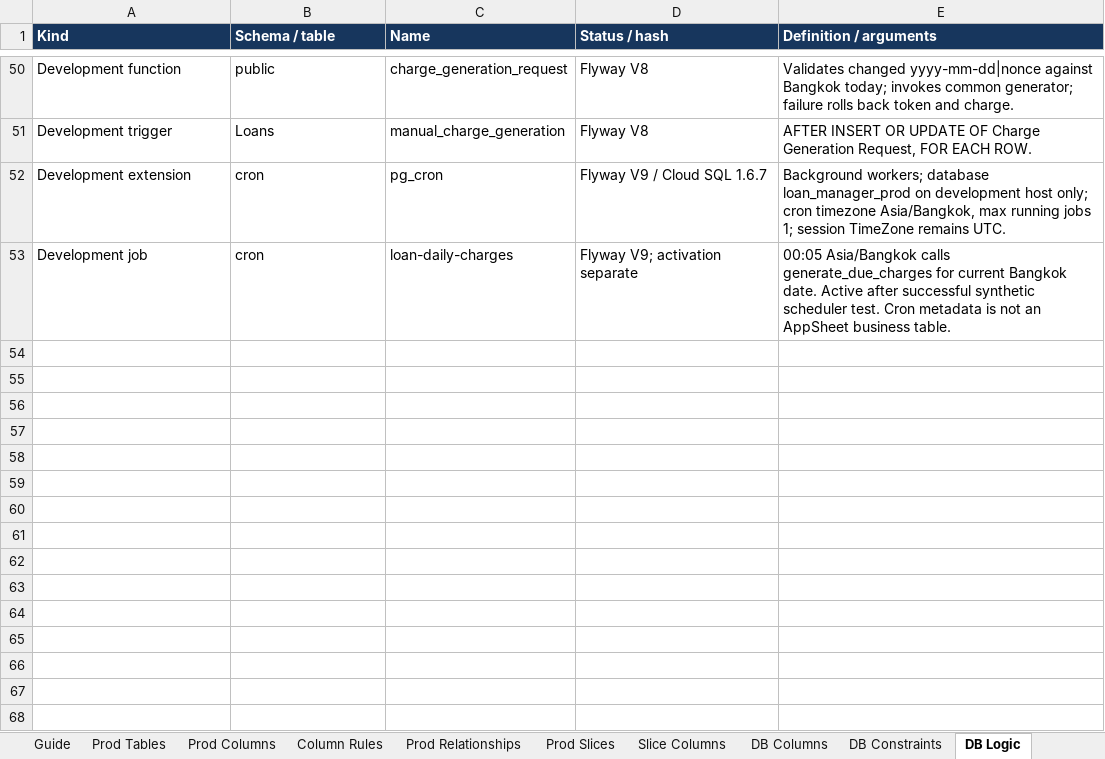
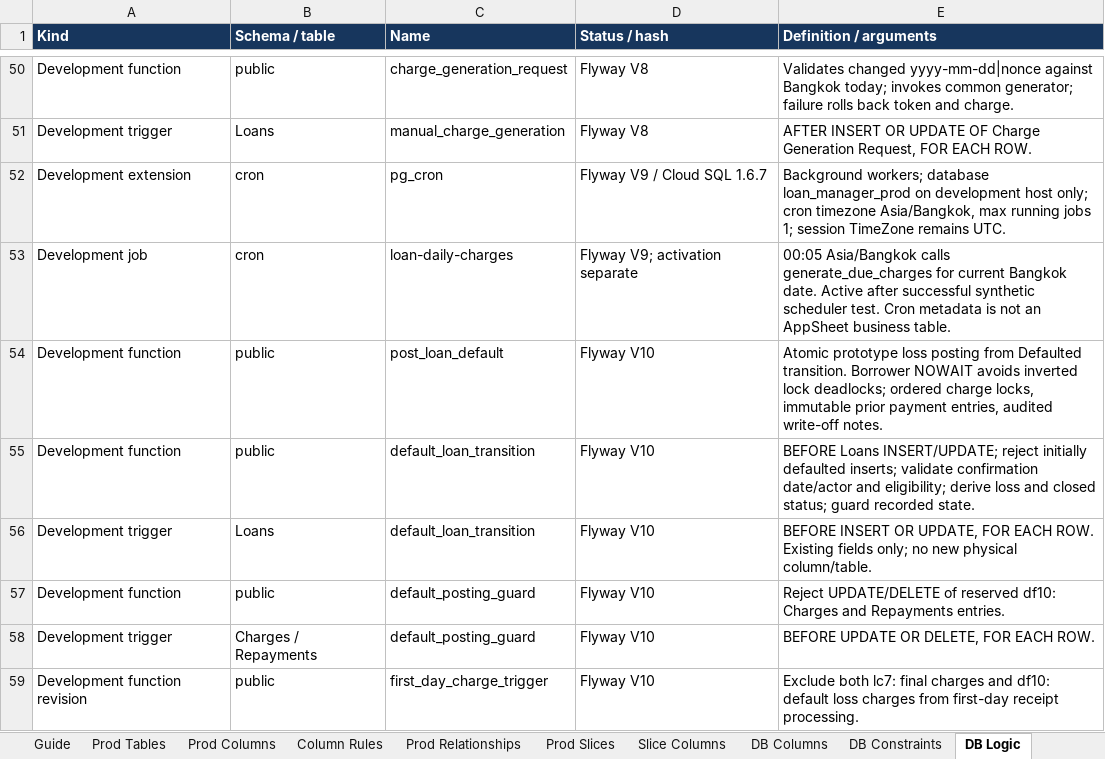
Before and after one commit to welct0407/MW-Credit-App, an Excel workbook: Documents/AppSheet_Data_Dictionary.xlsx, sheet DB Logic, drawn as a sheet; only a part is shown, gaps mark what is left out; values as stored, in another font and other column widths than the file's, no borders; the diff names each change by its address in the sheet, - before the commit and + after, or states it on an @@ line.

Commit message:
Move Default Loan financial posting into one SQL transaction

```diff
--- a/Documents/AppSheet_Data_Dictionary.xlsx (sheet DB Logic)
+++ b/Documents/AppSheet_Data_Dictionary.xlsx (sheet DB Logic)
+row 54: Development function | public | post_loan_default | Flyway V10 | Atomic prototype loss posting from Defaulted transition. Borrower NOWAIT avoids inverted lock deadlocks; ordered charge locks, immutable prior payment entries, audited write-off notes.
+row 55: Development function | public | default_loan_transition | Flyway V10 | BEFORE Loans INSERT/UPDATE; reject initially defaulted inserts; validate confirmation date/actor and eligibility; derive loss and closed status; guard recorded state.
+row 56: Development trigger | Loans | default_loan_transition | Flyway V10 | BEFORE INSERT OR UPDATE, FOR EACH ROW. Existing fields only; no new physical column/table.
+row 57: Development function | public | default_posting_guard | Flyway V10 | Reject UPDATE/DELETE of reserved df10: Charges and Repayments entries.
+row 58: Development trigger | Charges / Repayments | default_posting_guard | Flyway V10 | BEFORE UPDATE OR DELETE, FOR EACH ROW.
+row 59: Development function revision | public | first_day_charge_trigger | Flyway V10 | Exclude both lc7: final charges and df10: default loss charges from first-day receipt processing.
```
Also changed, not shown: sheet Dev Differences, sheet Guide, sheet App Settings, 30 other files.
